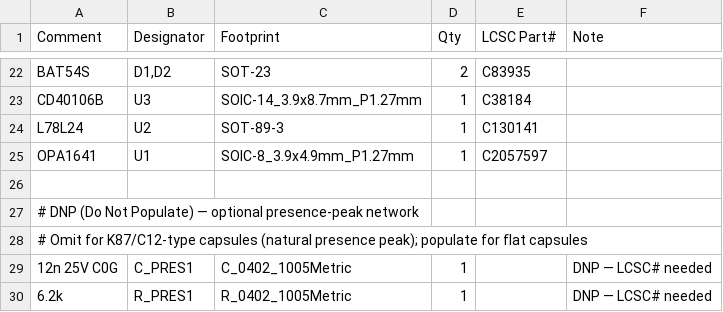
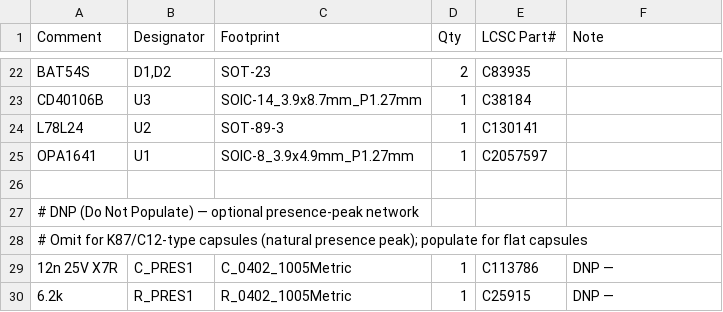
Before and after one commit to koshizuow/open-condenser-mic, a CSV file: pcb/bom_flat.csv, drawn as a sheet; only a part is shown, gaps mark what is left out.

Commit message:
Add LCSC# for R_PRES1/C_PRES1; change C_PRES1 to X7R
R_PRES1: C25915 (UNI-ROYAL 0402WGF6201TCE, 6.2kΩ ±1%)
C_PRES1: C113786 (YAGEO CC0402KRX7R8BB123, 12nF 25V X7R ±10%)
X7R is acceptable — no DC bias on C_PRES1 node, signal level is millivolts

```diff
--- a/pcb/bom_flat.csv
+++ b/pcb/bom_flat.csv
@@ -28,3 +28,3 @@ OPA1641,U1,SOIC-8_3.9x4.9mm_P1.27mm,1,C2057597,
 # Omit for K87/C12-type capsules (natural presence peak); populate for flat capsules
-12n 25V C0G,C_PRES1,C_0402_1005Metric,1,,DNP — LCSC# needed
-6.2k,R_PRES1,R_0402_1005Metric,1,,DNP — LCSC# needed
+12n 25V X7R,C_PRES1,C_0402_1005Metric,1,C113786,DNP —
+6.2k,R_PRES1,R_0402_1005Metric,1,C25915,DNP —
```
Also changed, not shown: 6 other files.
